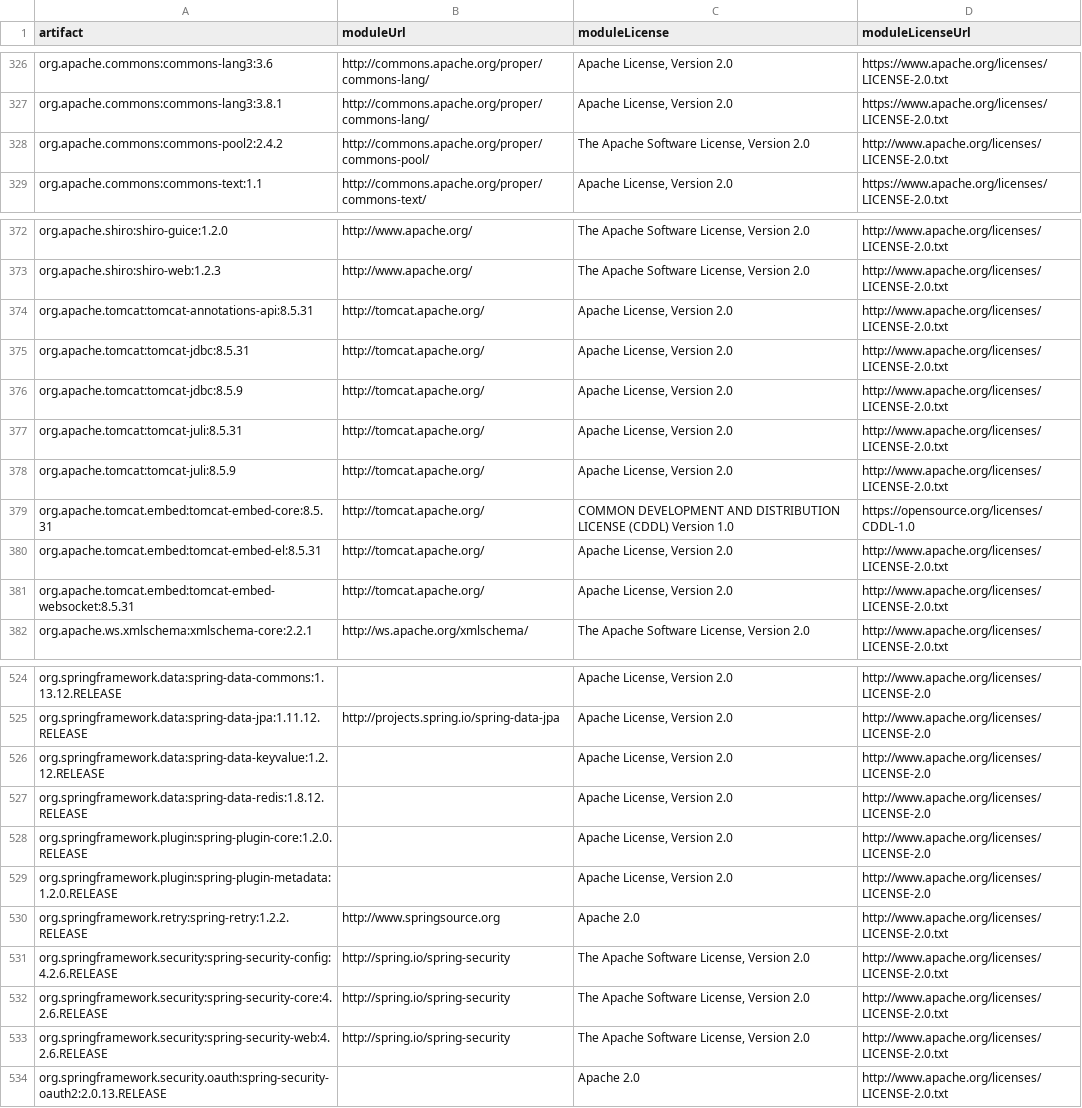
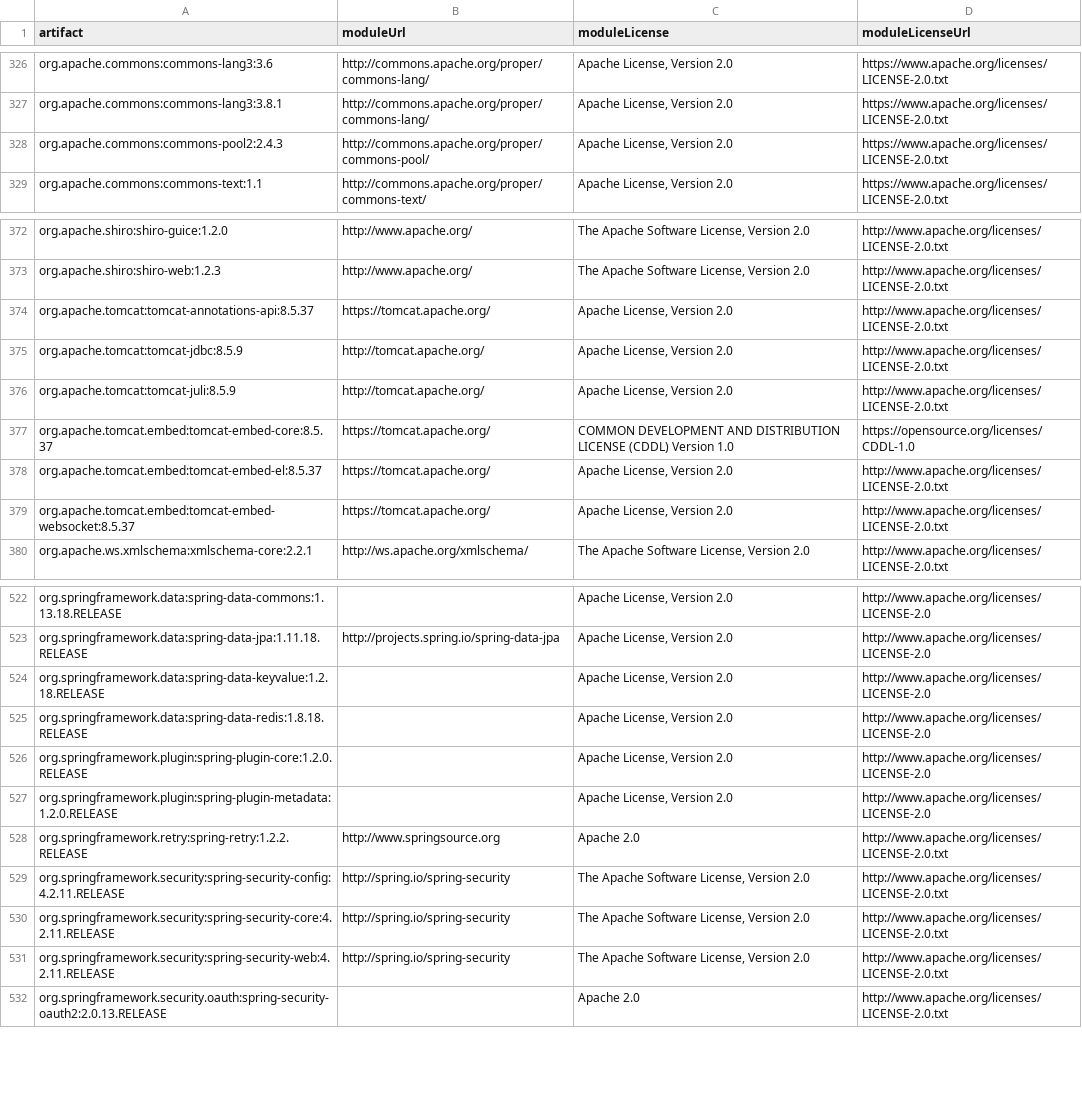
Before and after one commit to edgibbs/cwds-jobs, a CSV file: legal/licenses.csv, drawn as a sheet; only a part is shown, gaps mark what is left out; the diff covers the shown part only.

Commit message:
updated license info

```diff
--- a/legal/licenses.csv
+++ b/legal/licenses.csv
@@ -327,3 +327,3 @@
 "org.apache.commons:commons-lang3:3.8.1","http://commons.apache.org/proper/commons-lang/","Apache License, Version 2.0","https://www.apache.org/licenses/LICENSE-2.0.txt",
-"org.apache.commons:commons-pool2:2.4.2","http://commons.apache.org/proper/commons-pool/","The Apache Software License, Version 2.0","http://www.apache.org/licenses/LICENSE-2.0.txt",
+"org.apache.commons:commons-pool2:2.4.3","http://commons.apache.org/proper/commons-pool/","Apache License, Version 2.0","https://www.apache.org/licenses/LICENSE-2.0.txt",
 "org.apache.commons:commons-text:1.1","http://commons.apache.org/proper/commons-text/","Apache License, Version 2.0","https://www.apache.org/licenses/LICENSE-2.0.txt",
@@ -373,10 +373,8 @@
 "org.apache.shiro:shiro-web:1.2.3","http://www.apache.org/","The Apache Software License, Version 2.0","http://www.apache.org/licenses/LICENSE-2.0.txt",
-"org.apache.tomcat:tomcat-annotations-api:8.5.31","http://tomcat.apache.org/","Apache License, Version 2.0","http://www.apache.org/licenses/LICENSE-2.0.txt",
-"org.apache.tomcat:tomcat-jdbc:8.5.31","http://tomcat.apache.org/","Apache License, Version 2.0","http://www.apache.org/licenses/LICENSE-2.0.txt",
+"org.apache.tomcat:tomcat-annotations-api:8.5.37","https://tomcat.apache.org/","Apache License, Version 2.0","http://www.apache.org/licenses/LICENSE-2.0.txt",
 "org.apache.tomcat:tomcat-jdbc:8.5.9","http://tomcat.apache.org/","Apache License, Version 2.0","http://www.apache.org/licenses/LICENSE-2.0.txt",
-"org.apache.tomcat:tomcat-juli:8.5.31","http://tomcat.apache.org/","Apache License, Version 2.0","http://www.apache.org/licenses/LICENSE-2.0.txt",
 "org.apache.tomcat:tomcat-juli:8.5.9","http://tomcat.apache.org/","Apache License, Version 2.0","http://www.apache.org/licenses/LICENSE-2.0.txt",
-"org.apache.tomcat.embed:tomcat-embed-core:8.5.31","http://tomcat.apache.org/","COMMON DEVELOPMENT AND DISTRIBUTION LICENSE (CDDL) Version 1.0","https://opensource.org/licenses/CDDL-1.0",
-"org.apache.tomcat.embed:tomcat-embed-el:8.5.31","http://tomcat.apache.org/","Apache License, Version 2.0","http://www.apache.org/licenses/LICENSE-2.0.txt",
-"org.apache.tomcat.embed:tomcat-embed-websocket:8.5.31","http://tomcat.apache.org/","Apache License, Version 2.0","http://www.apache.org/licenses/LICENSE-2.0.txt",
+"org.apache.tomcat.embed:tomcat-embed-core:8.5.37","https://tomcat.apache.org/","COMMON DEVELOPMENT AND DISTRIBUTION LICENSE (CDDL) Version 1.0","https://opensource.org/licenses/CDDL-1.0",
+"org.apache.tomcat.embed:tomcat-embed-el:8.5.37","https://tomcat.apache.org/","Apache License, Version 2.0","http://www.apache.org/licenses/LICENSE-2.0.txt",
+"org.apache.tomcat.embed:tomcat-embed-websocket:8.5.37","https://tomcat.apache.org/","Apache License, Version 2.0","http://www.apache.org/licenses/LICENSE-2.0.txt",
 "org.apache.ws.xmlschema:xmlschema-core:2.2.1","http://ws.apache.org/xmlschema/","The Apache Software License, Version 2.0","http://www.apache.org/licenses/LICENSE-2.0.txt",
@@ -524,5 +522,5 @@
-"org.springframework.data:spring-data-commons:1.13.12.RELEASE",,"Apache License, Version 2.0","http://www.apache.org/licenses/LICENSE-2.0",
-"org.springframework.data:spring-data-jpa:1.11.12.RELEASE","http://projects.spring.io/spring-data-jpa","Apache License, Version 2.0","http://www.apache.org/licenses/LICENSE-2.0",
-"org.springframework.data:spring-data-keyvalue:1.2.12.RELEASE",,"Apache License, Version 2.0","http://www.apache.org/licenses/LICENSE-2.0",
-"org.springframework.data:spring-data-redis:1.8.12.RELEASE",,"Apache License, Version 2.0","http://www.apache.org/licenses/LICENSE-2.0",
+"org.springframework.data:spring-data-commons:1.13.18.RELEASE",,"Apache License, Version 2.0","http://www.apache.org/licenses/LICENSE-2.0",
+"org.springframework.data:spring-data-jpa:1.11.18.RELEASE","http://projects.spring.io/spring-data-jpa","Apache License, Version 2.0","http://www.apache.org/licenses/LICENSE-2.0",
+"org.springframework.data:spring-data-keyvalue:1.2.18.RELEASE",,"Apache License, Version 2.0","http://www.apache.org/licenses/LICENSE-2.0",
+"org.springframework.data:spring-data-redis:1.8.18.RELEASE",,"Apache License, Version 2.0","http://www.apache.org/licenses/LICENSE-2.0",
 "org.springframework.plugin:spring-plugin-core:1.2.0.RELEASE",,"Apache License, Version 2.0","http://www.apache.org/licenses/LICENSE-2.0",
@@ -530,5 +528,5 @@
 "org.springframework.retry:spring-retry:1.2.2.RELEASE","http://www.springsource.org","Apache 2.0","http://www.apache.org/licenses/LICENSE-2.0.txt",
-"org.springframework.security:spring-security-config:4.2.6.RELEASE","http://spring.io/spring-security","The Apache Software License, Version 2.0","http://www.apache.org/licenses/LICENSE-2.0.txt",
-"org.springframework.security:spring-security-core:4.2.6.RELEASE","http://spring.io/spring-security","The Apache Software License, Version 2.0","http://www.apache.org/licenses/LICENSE-2.0.txt",
-"org.springframework.security:spring-security-web:4.2.6.RELEASE","http://spring.io/spring-security","The Apache Software License, Version 2.0","http://www.apache.org/licenses/LICENSE-2.0.txt",
+"org.springframework.security:spring-security-config:4.2.11.RELEASE","http://spring.io/spring-security","The Apache Software License, Version 2.0","http://www.apache.org/licenses/LICENSE-2.0.txt",
+"org.springframework.security:spring-security-core:4.2.11.RELEASE","http://spring.io/spring-security","The Apache Software License, Version 2.0","http://www.apache.org/licenses/LICENSE-2.0.txt",
+"org.springframework.security:spring-security-web:4.2.11.RELEASE","http://spring.io/spring-security","The Apache Software License, Version 2.0","http://www.apache.org/licenses/LICENSE-2.0.txt",
 "org.springframework.security.oauth:spring-security-oauth2:2.0.13.RELEASE",,"Apache 2.0","http://www.apache.org/licenses/LICENSE-2.0.txt",
```
Also changed, not shown: 32 edited cells elsewhere in this file.
